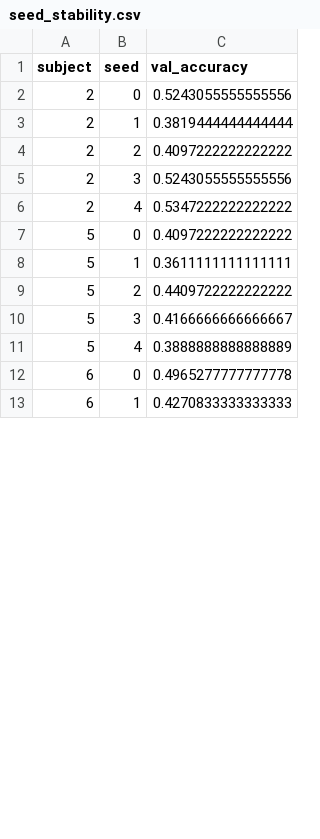
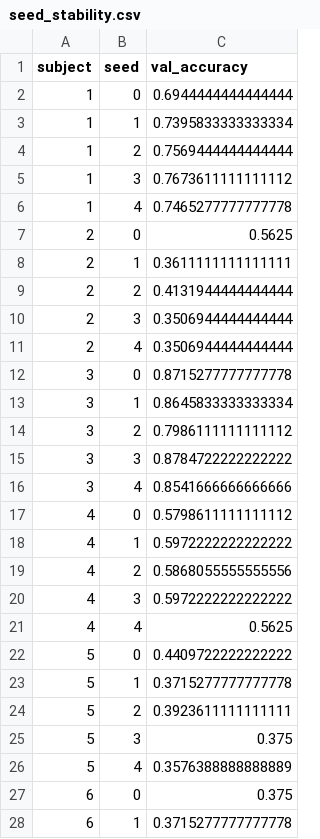
Before and after one commit to mekdelawitze/motor-imagery-eeg-classification, a CSV file: results/seed_stability.csv, drawn as a sheet; only a part is shown; the diff covers the shown part only.

Commit message:
Fix BatchNorm shape-inference bug, rerun full pipeline, lead with majority-of-seeds headline

```diff
--- a/results/seed_stability.csv
+++ b/results/seed_stability.csv
@@ -1,13 +1,28 @@
 subject,seed,val_accuracy
-2,0,0.5243055555555556
-2,1,0.3819444444444444
-2,2,0.4097222222222222
-2,3,0.5243055555555556
-2,4,0.5347222222222222
-5,0,0.4097222222222222
-5,1,0.3611111111111111
-5,2,0.4409722222222222
-5,3,0.4166666666666667
-5,4,0.3888888888888889
-6,0,0.4965277777777778
-6,1,0.4270833333333333
+1,0,0.6944444444444444
+1,1,0.7395833333333334
+1,2,0.7569444444444444
+1,3,0.7673611111111112
+1,4,0.7465277777777778
+2,0,0.5625
+2,1,0.3611111111111111
+2,2,0.4131944444444444
+2,3,0.3506944444444444
+2,4,0.3506944444444444
+3,0,0.8715277777777778
+3,1,0.8645833333333334
+3,2,0.7986111111111112
+3,3,0.8784722222222222
+3,4,0.8541666666666666
+4,0,0.5798611111111112
+4,1,0.5972222222222222
+4,2,0.5868055555555556
+4,3,0.5972222222222222
+4,4,0.5625
+5,0,0.4409722222222222
+5,1,0.3715277777777778
+5,2,0.3923611111111111
+5,3,0.375
+5,4,0.3576388888888889
+6,0,0.375
+6,1,0.3715277777777778
```
Also changed, not shown: 10 added rows and 8 edited cells elsewhere in this file, results/accuracy_by_subject.csv, 13 other files.
